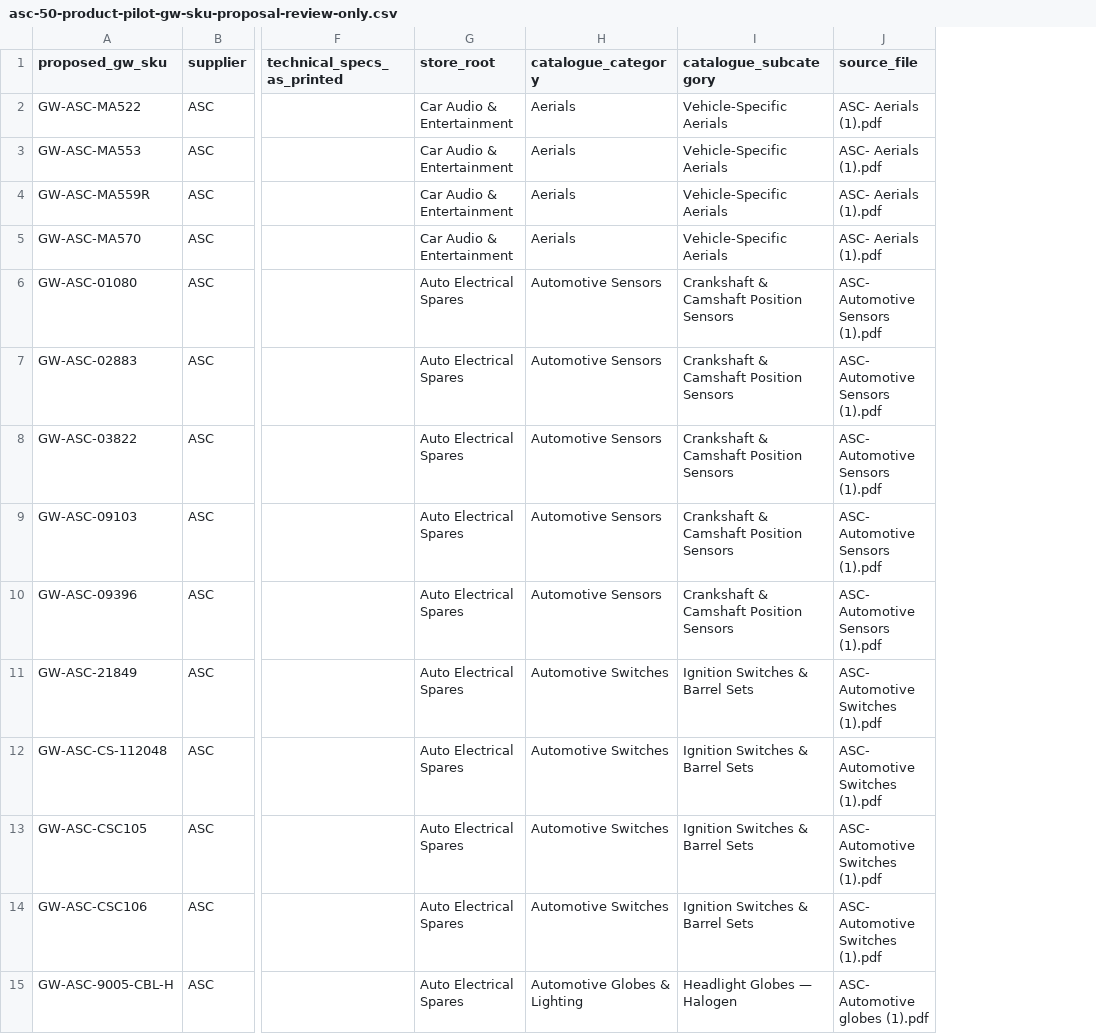
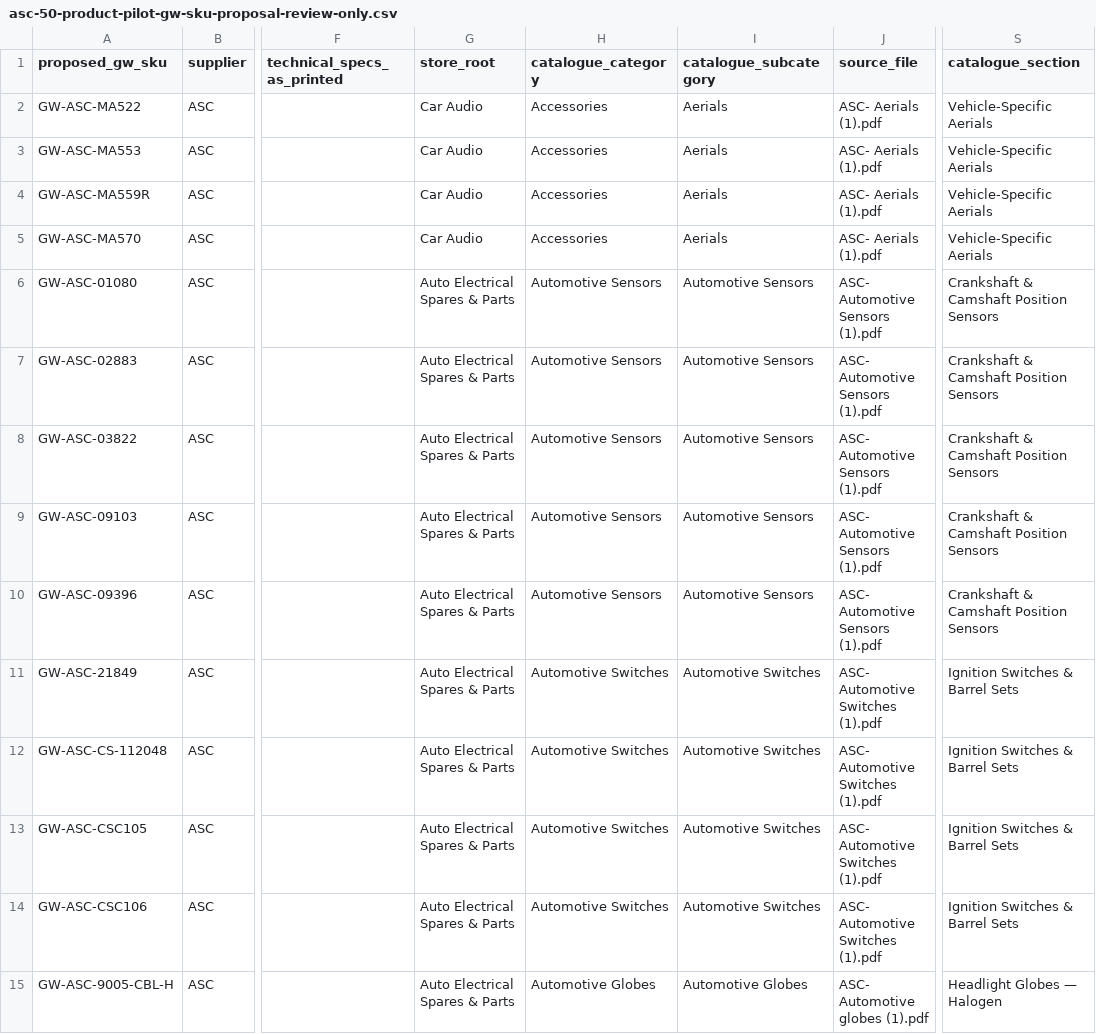
Before and after one commit to getwiredautoworx-max/get-wired-autoworx-store, a CSV file: catalogue-review/asc-catalogue-extraction/asc-50-product-pilot-gw-sku-proposal-review-only.csv, drawn as a sheet; only a part is shown, gaps mark what is left out; the diff covers the shown part only; the diff names each change by its address in the sheet, - before the commit and + after, or states it on an @@ line.

Commit message:
Correct ASC pilot taxonomy to owner-approved store category mapping

```diff
--- a/catalogue-review/asc-catalogue-extraction/asc-50-product-pilot-gw-sku-proposal-review-only.csv
+++ b/catalogue-review/asc-catalogue-extraction/asc-50-product-pilot-gw-sku-proposal-review-only.csv
+column S (catalogue_section), rows 2-15: Vehicle-Specific Aerials | Vehicle-Specific Aerials | Vehicle-Specific Aerials | Vehicle-Specific Aerials | Crankshaft & Camshaft Position Sensors | Crankshaft & Camshaft Position Sensors | Crankshaft & Camshaft Position Sensors | Crankshaft & Camshaft Position Sensors | Crankshaft & Camshaft Position Sensors | Ignition Switches & Barrel Sets | Ignition Switches & Barrel Sets | Ignition Switches & Barrel Sets | Ignition Switches & Barrel Sets | Headlight Globes — Halogen
-G2:G5 (store_root): Car Audio & Entertainment
+G2:G5 (store_root): Car Audio
-H2:H5 (catalogue_category): Aerials
+H2:H5 (catalogue_category): Accessories
-I2:I5 (catalogue_subcategory): Vehicle-Specific Aerials
+I2:I5 (catalogue_subcategory): Aerials
-G6:G15 (store_root): Auto Electrical Spares
+G6:G15 (store_root): Auto Electrical Spares & Parts
-I6:I10 (catalogue_subcategory): Crankshaft & Camshaft Position Sensors
+I6:I10 (catalogue_subcategory): Automotive Sensors
-I11:I14 (catalogue_subcategory): Ignition Switches & Barrel Sets
+I11:I14 (catalogue_subcategory): Automotive Switches
-H15 (catalogue_category): Automotive Globes & Lighting
+H15 (catalogue_category): Automotive Globes
-I15 (catalogue_subcategory): Headlight Globes — Halogen
+I15 (catalogue_subcategory): Automotive Globes
```
Also changed, not shown: 83 edited cells elsewhere in this file.
